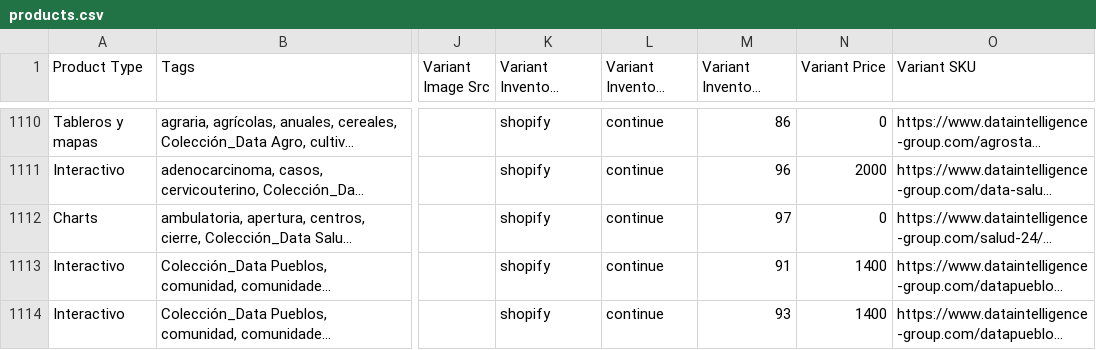
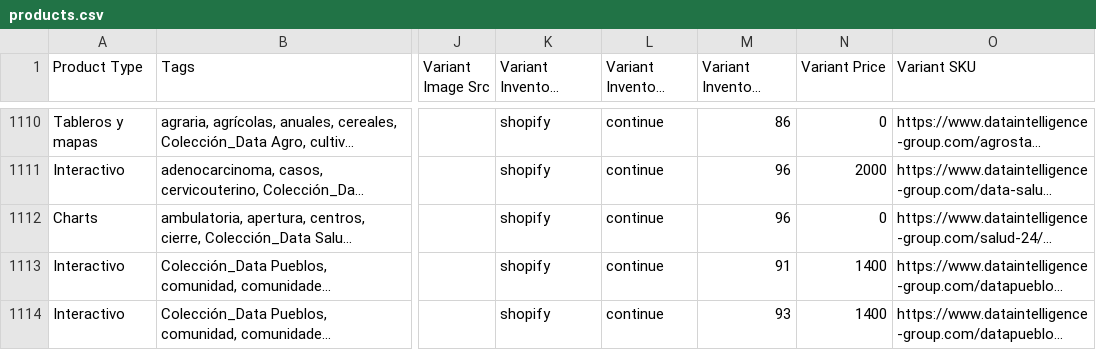
Before and after one commit to Sud-Austral/dropbox_to_github, a CSV file: products.csv, drawn as a sheet; only a part is shown, gaps mark what is left out; long unchanged cells end in …; the diff names each change by its address in the sheet, - before the commit and + after, or states it on an @@ line.

```diff
--- a/products.csv
+++ b/products.csv
-M1112 (Variant Inventory Quantity): 97
+M1112 (Variant Inventory Quantity): 96
```
Also changed, not shown: orders.csv.
